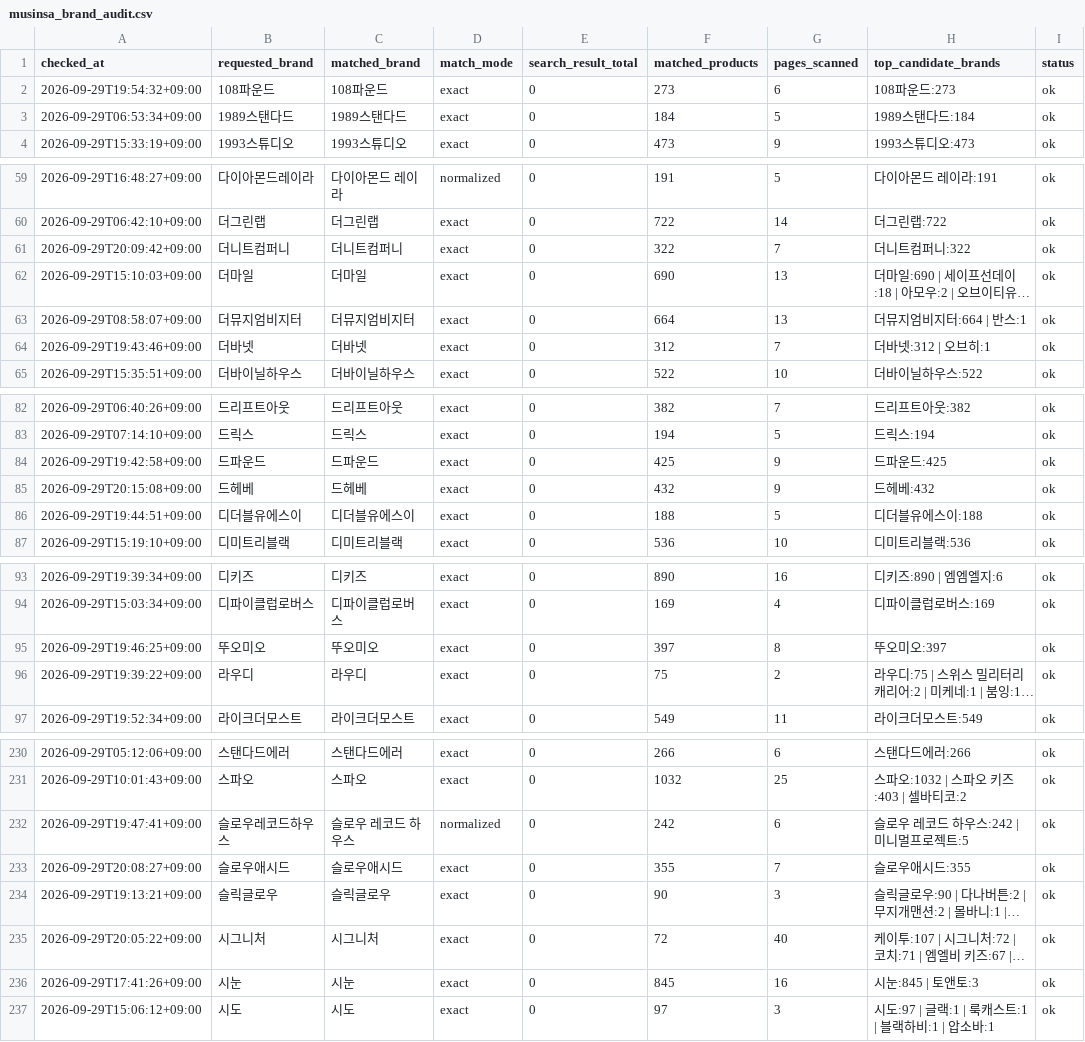
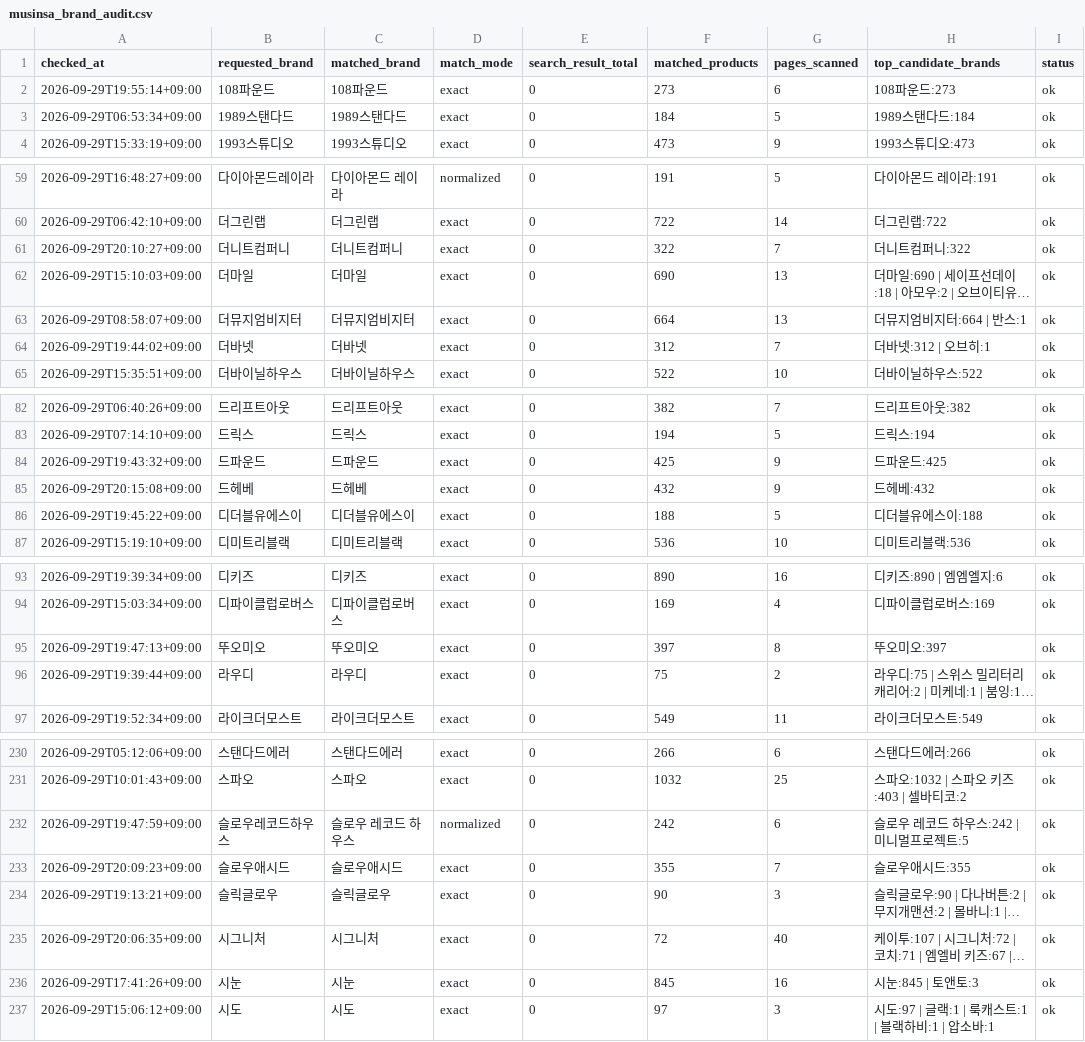
Before and after one commit to kwj-lab/-, a CSV file: musinsa_brand_audit.csv, drawn as a sheet; only a part is shown, gaps mark what is left out; long unchanged cells end in …; the diff covers the shown part only; the diff names each change by its address in the sheet, - before the commit and + after, or states it on an @@ line.

```diff
--- a/musinsa_brand_audit.csv
+++ b/musinsa_brand_audit.csv
-A2 (checked_at): 2026-09-29T19:54:32+09:00
+A2 (checked_at): 2026-09-29T19:55:14+09:00
-A61 (checked_at): 2026-09-29T20:09:42+09:00
+A61 (checked_at): 2026-09-29T20:10:27+09:00
-A64 (checked_at): 2026-09-29T19:43:46+09:00
+A64 (checked_at): 2026-09-29T19:44:02+09:00
-A84 (checked_at): 2026-09-29T19:42:58+09:00
+A84 (checked_at): 2026-09-29T19:43:32+09:00
-A86 (checked_at): 2026-09-29T19:44:51+09:00
+A86 (checked_at): 2026-09-29T19:45:22+09:00
-A95 (checked_at): 2026-09-29T19:46:25+09:00
+A95 (checked_at): 2026-09-29T19:47:13+09:00
-A96 (checked_at): 2026-09-29T19:39:22+09:00
+A96 (checked_at): 2026-09-29T19:39:44+09:00
-A232 (checked_at): 2026-09-29T19:47:41+09:00
+A232 (checked_at): 2026-09-29T19:47:59+09:00
-A233 (checked_at): 2026-09-29T20:08:27+09:00
+A233 (checked_at): 2026-09-29T20:09:23+09:00
-A235 (checked_at): 2026-09-29T20:05:22+09:00
+A235 (checked_at): 2026-09-29T20:06:35+09:00
```
Also changed, not shown: 22 edited cells elsewhere in this file, 1 other file.
